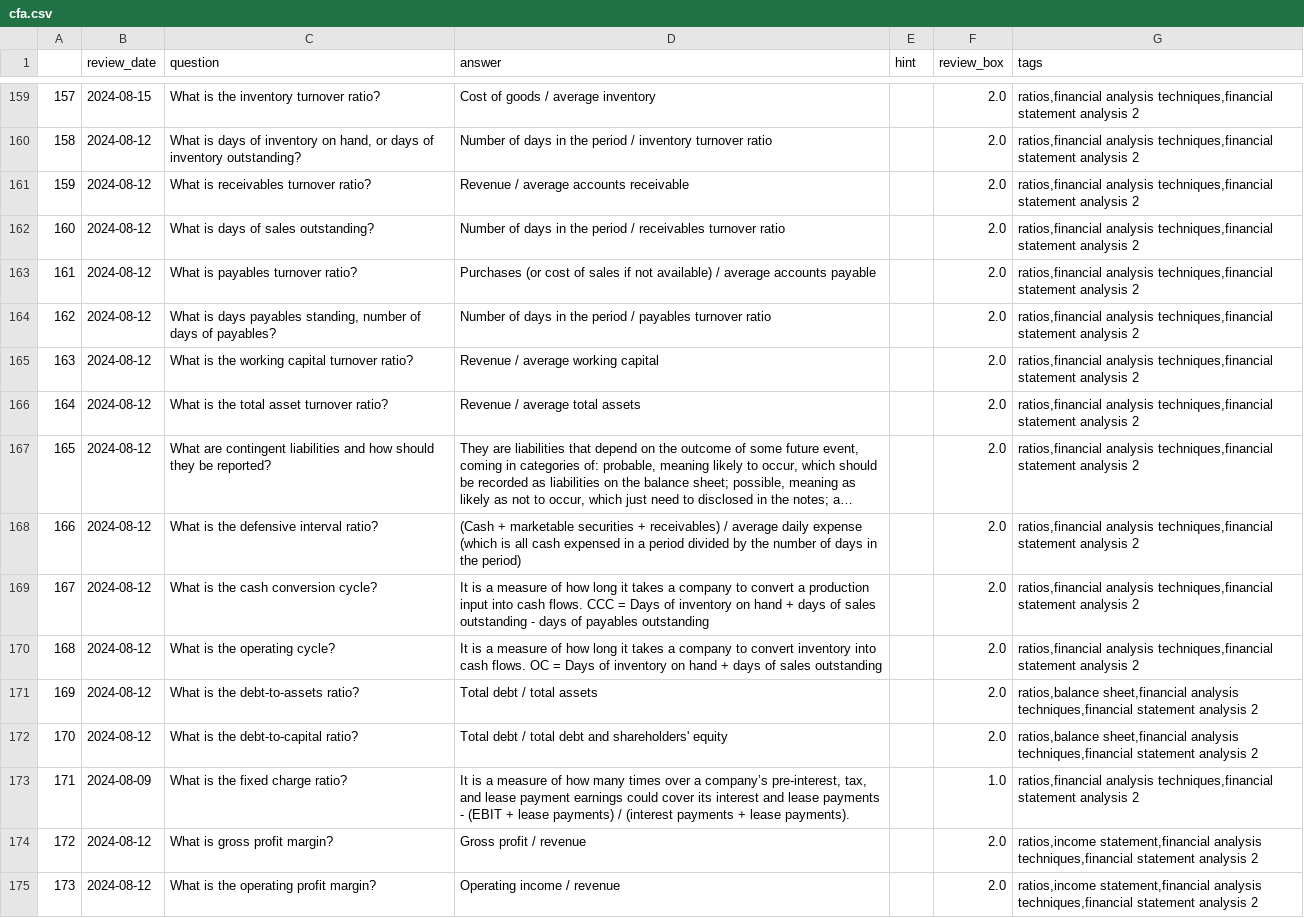
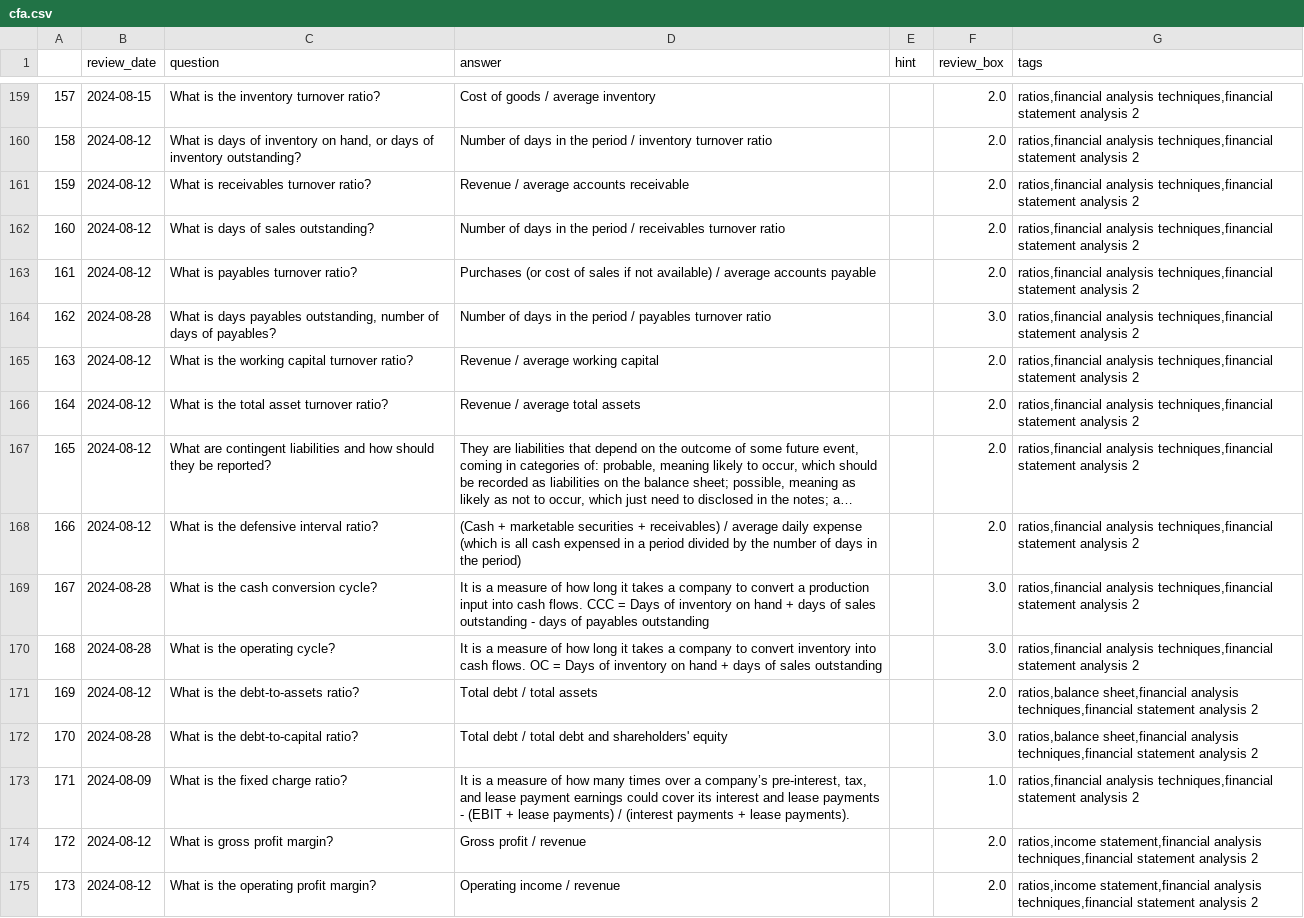
Before and after one commit to LankyLuke97/study-planning, a CSV file: cfa.csv, drawn as a sheet; only a part is shown, gaps mark what is left out; long unchanged cells end in …; the diff covers the shown part only.

Commit message:
Updates questions 14/08/2024

```diff
--- a/cfa.csv
+++ b/cfa.csv
@@ -163,3 +163,3 @@
 161|2024-08-12|What is payables turnover ratio?|Purchases (or cost of sales if not available) / average accounts payable| |2.0|ratios,financial analysis techniques,financial statement analysis 2
-162|2024-08-12|What is days payables standing, number of days of payables?|Number of days in the period / payables turnover ratio| |2.0|ratios,financial analysis techniques,financial statement analysis 2
+162|2024-08-28|What is days payables outstanding, number of days of payables?|Number of days in the period / payables turnover ratio| |3.0|ratios,financial analysis techniques,financial statement analysis 2
 163|2024-08-12|What is the working capital turnover ratio?|Revenue / average working capital| |2.0|ratios,financial analysis techniques,financial statement analysis 2
@@ -168,6 +168,6 @@
 166|2024-08-12|What is the defensive interval ratio?|(Cash + marketable securities + receivables) / average daily expense (which is all cash expensed in a period divided by the number of days in the period)| |2.0|ratios,financial analysis techniques,financial statement analysis 2
-167|2024-08-12|What is the cash conversion cycle?|It is a measure of how long it takes a company to convert a production input into cash flows. CCC = Days of inventory on hand + days of sales outstanding - days of payables outstanding| |2.0|ratios,financial analysis techniques,financial statement analysis 2
-168|2024-08-12|What is the operating cycle?|It is a measure of how long it takes a company to convert inventory into cash flows. OC = Days of inventory on hand + days of sales outstanding| |2.0|ratios,financial analysis techniques,financial statement analysis 2
+167|2024-08-28|What is the cash conversion cycle?|It is a measure of how long it takes a company to convert a production input into cash flows. CCC = Days of inventory on hand + days of sales outstanding - days of payables outstanding| |3.0|ratios,financial analysis techniques,financial statement analysis 2
+168|2024-08-28|What is the operating cycle?|It is a measure of how long it takes a company to convert inventory into cash flows. OC = Days of inventory on hand + days of sales outstanding| |3.0|ratios,financial analysis techniques,financial statement analysis 2
 169|2024-08-12|What is the debt-to-assets ratio?|Total debt / total assets| |2.0|ratios,balance sheet,financial analysis techniques,financial statement analysis 2
-170|2024-08-12|What is the debt-to-capital ratio?|Total debt / total debt and shareholders' equity| |2.0|ratios,balance sheet,financial analysis techniques,financial statement analysis 2
+170|2024-08-28|What is the debt-to-capital ratio?|Total debt / total debt and shareholders' equity| |3.0|ratios,balance sheet,financial analysis techniques,financial statement analysis 2
 171|2024-08-09|What is the fixed charge ratio?|It is a measure of how many times over a company’s pre-interest, tax, and lease payment earnings could cover its interest and lease payments - (EBIT + lease payments) / (interest payments + lease payments).| |1.0|ratios,financial analysis techniques,financial statement analysis 2
```
Also changed, not shown: 7 added rows and 140 edited cells elsewhere in this file.
